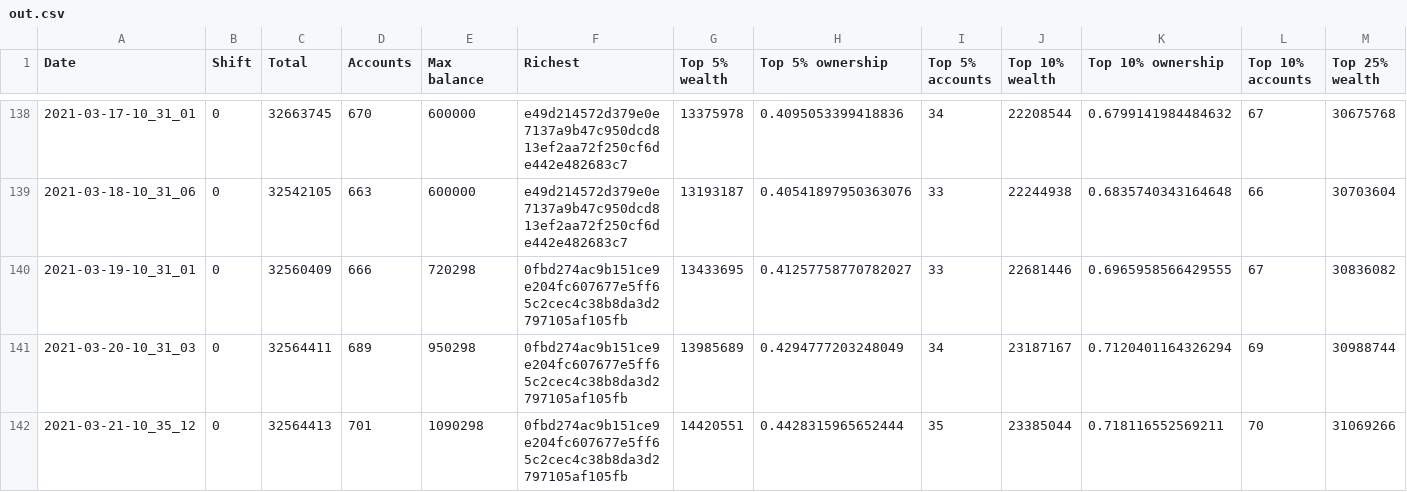
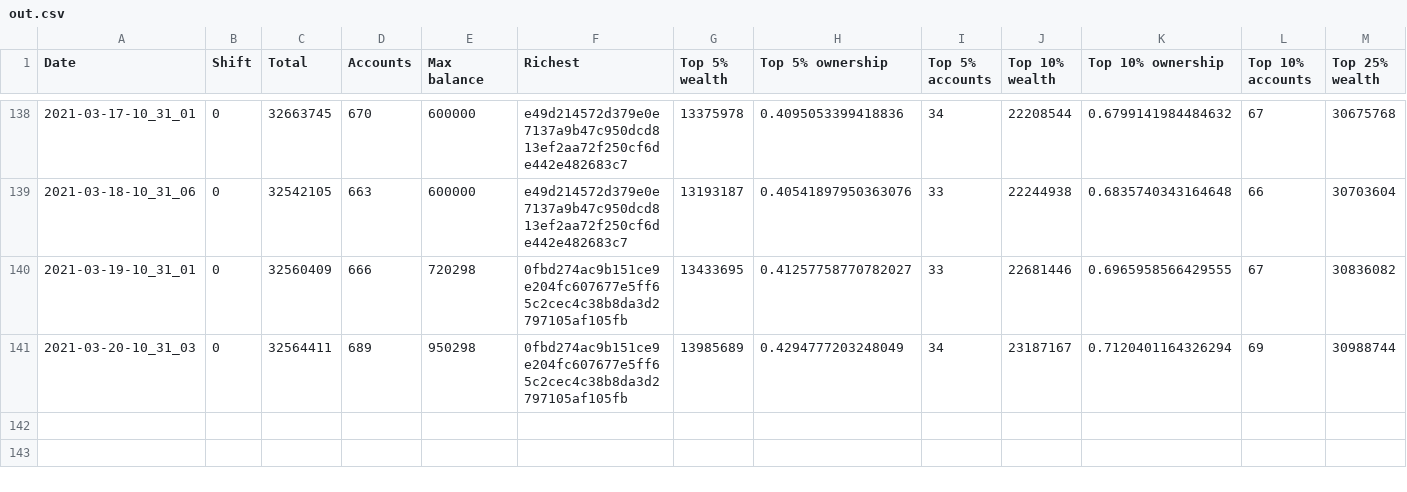
Before and after one commit to itsnikhil/tnb-analysis, a CSV file: out.csv, drawn as a sheet; only a part is shown, gaps mark what is left out; rows hold the shown columns only; the diff names each change by its address in the sheet, - before the commit and + after, or states it on an @@ line.

Commit message:
added rich list

```diff
--- a/out.csv
+++ b/out.csv
-row 142: 2021-03-21-10_35_12 | 0 | 32564413 | 701 | 1090298 | 0fbd274ac9b151ce9e204fc607677e5ff65c2cec4c38b8da3d2797105af105fb | 14420551 | 0.4428315965652444 | 35 | 23385044 | 0.718116552569211 | 70 | 31069266
```
Also changed, not shown: 10 other files.
